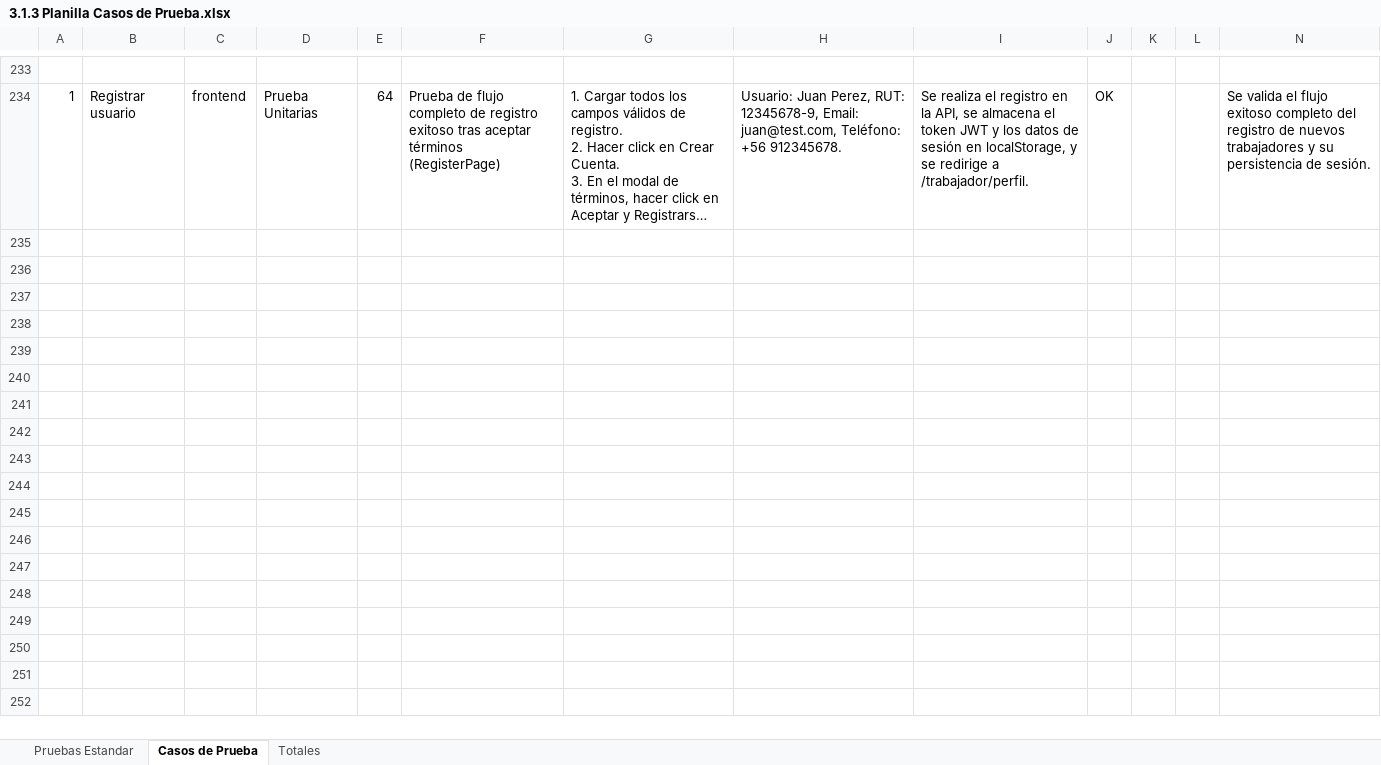
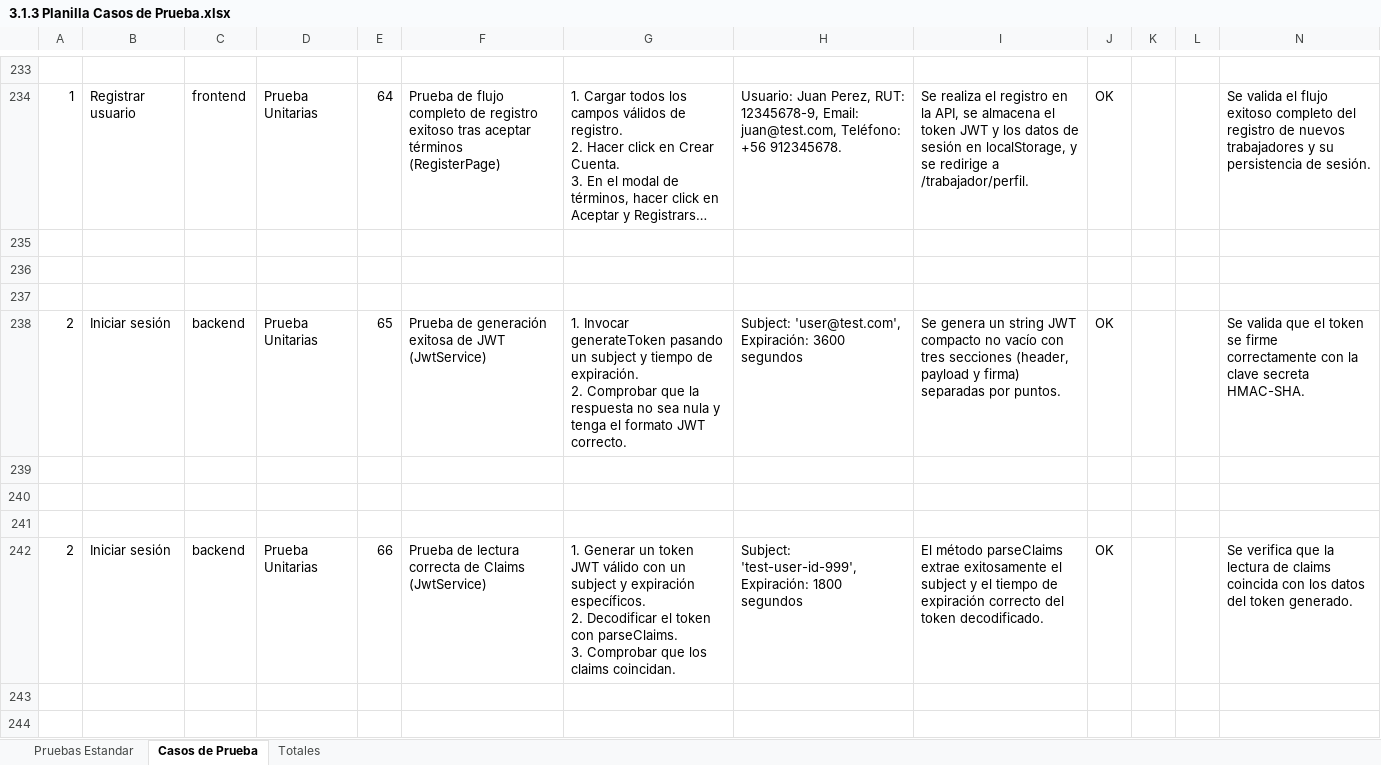
Before and after one commit to ProgramacionDuoc26/Catch-Go, an Excel workbook: Documentacion/Unidad #3/3.1.3 Planilla Casos de Prueba.xlsx, sheet Casos de Prueba, drawn as a sheet; only a part is shown, gaps mark what is left out; long unchanged cells end in …; values as stored, in another font and other column widths than the file's, no borders; charts and pictures not drawn; ↵ is a line break in a cell; the diff covers the shown part only; the diff names each change by its address in the sheet, - before the commit and + after, or states it on an @@ line.

Commit message:
Pruebas unitarias backend JwtService y WebpayController y actualizacion de plan de pruebas en Word y Excel (CP-65 a CP-72)

```diff
--- a/Documentacion/Unidad #3/3.1.3 Planilla Casos de Prueba.xlsx (sheet Casos de Prueba)
+++ b/Documentacion/Unidad #3/3.1.3 Planilla Casos de Prueba.xlsx (sheet Casos de Prueba)
+row 235: (empty)
+row 236: (empty)
+row 237: (empty)
+row 238: 2 | Iniciar sesión | backend | Prueba Unitarias | 65 | Prueba de generación exitosa de JWT (JwtService) | 1. Invocar generateToken pasando un subject y tiempo de expiración. ↵ 2. Comprobar que la respuesta no sea nula y tenga el formato JWT correcto. | Subject: 'user@test.com', Expiración: 3600 segundos | Se genera un string JWT compacto no vacío con tres secciones (header, payload y firma) separadas por puntos. | OK |  |  | Se valida que el token se firme correctamente con la clave secreta HMAC-SHA.
+row 239: (empty)
+row 240: (empty)
+row 241: (empty)
+row 242: 2 | Iniciar sesión | backend | Prueba Unitarias | 66 | Prueba de lectura correcta de Claims (JwtService) | 1. Generar un token JWT válido con un subject y expiración específicos. ↵ 2. Decodificar el token con parseClaims. ↵ 3. Comprobar que los claims coincidan. | Subject: 'test-user-id-999', Expiración: 1800 segundos | El método parseClaims extrae exitosamente el subject y el tiempo de expiración correcto del token decodificado. | OK |  |  | Se verifica que la lectura de claims coincida con los datos del token generado.
+row 243: (empty)
+row 244: (empty)
```
Also changed, not shown: 22 added rows elsewhere in this sheet, sheet Totales, 4 other files.
